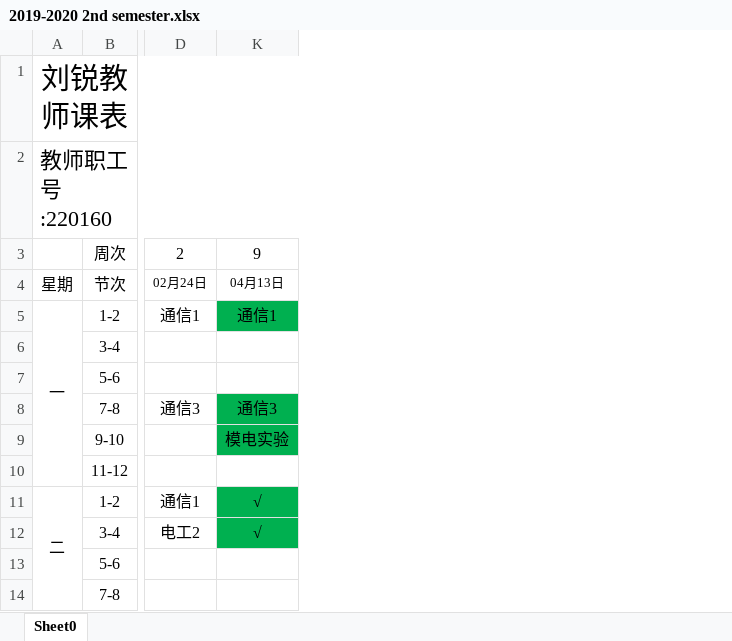
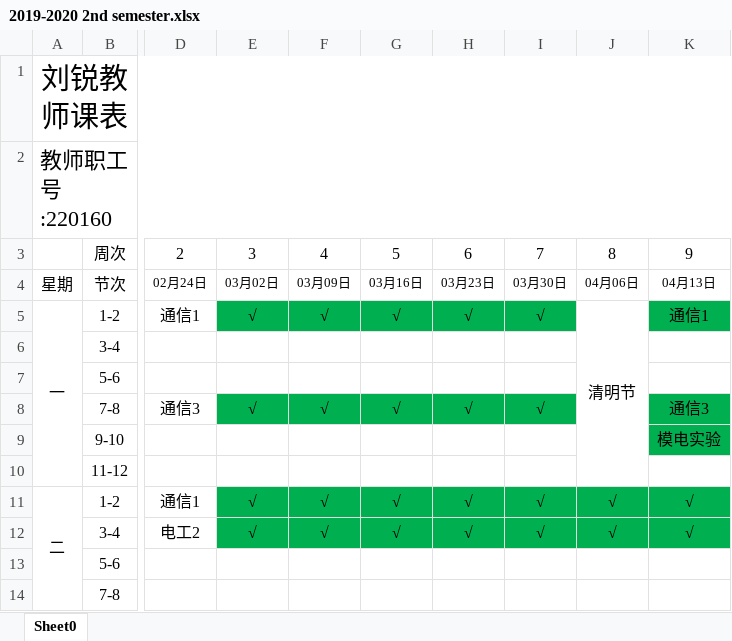
Before and after one commit to lrtcwd/MySchedule, an Excel workbook: old files/2019-2020 2nd semester.xlsx, sheet Sheet0, drawn as a sheet; only a part is shown, gaps mark what is left out; values as stored, in another font and other column widths than the file's, no borders; the diff names each change by its address in the sheet, - before the commit and + after, or states it on an @@ line.

```diff
--- a/old files/2019-2020 2nd semester.xlsx (sheet Sheet0)
+++ b/old files/2019-2020 2nd semester.xlsx (sheet Sheet0)
@@ column E unhidden, rows 3-12: 3 | 03月02日 | √ |  |  | √ |  |  | √ | √ @@
@@ column F unhidden, rows 3-12: 4 | 03月09日 | √ |  |  | √ |  |  | √ | √ @@
@@ column G unhidden, rows 3-12: 5 | 03月16日 | √ |  |  | √ |  |  | √ | √ @@
@@ column H unhidden, rows 3-12: 6 | 03月23日 | √ |  |  | √ |  |  | √ | √ @@
@@ column I unhidden, rows 3-12: 7 | 03月30日 | √ |  |  | √ |  |  | √ | √ @@
@@ column J unhidden, rows 3-12: 8 | 04月06日 | 清明节 |  |  |  |  |  | √ | √ @@
```
Also changed, not shown: 2020-2021 1st semester schedule.xlsx, 3 other files.
